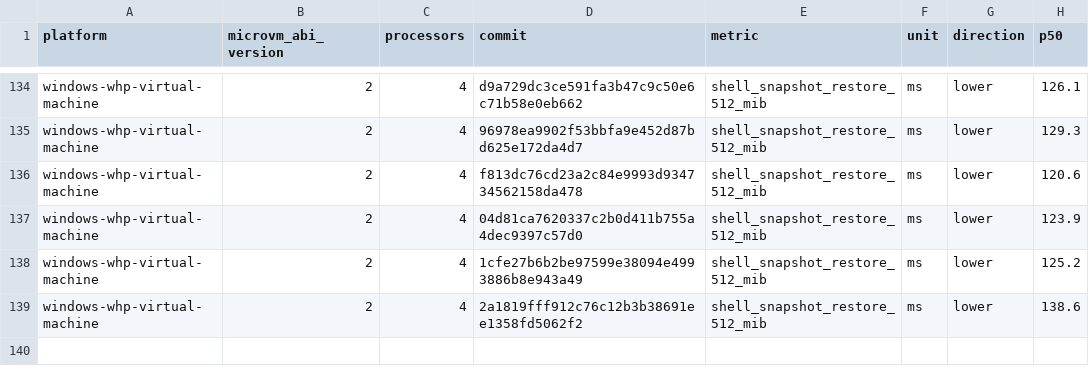
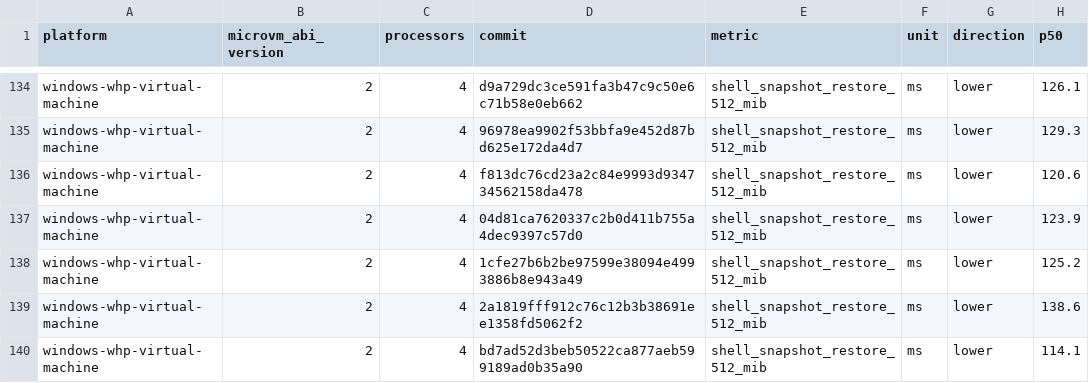
Before and after one commit to agent-next/nvx, a CSV file: data/windows-whp-virtual-machine-microvm-v2-4vcpu.csv, drawn as a sheet; only a part is shown, gaps mark what is left out; the diff names each change by its address in the sheet, - before the commit and + after, or states it on an @@ line.

```diff
--- a/data/windows-whp-virtual-machine-microvm-v2-4vcpu.csv
+++ b/data/windows-whp-virtual-machine-microvm-v2-4vcpu.csv
+row 140: windows-whp-virtual-machine | 2 | 4 | bd7ad52d3beb50522ca877aeb599189ad0b35a90 | shell_snapshot_restore_512_mib | ms | lower | 114.1
```
Also changed, not shown: data/linux-kvm-virtual-machine-microvm-v2-1vcpu.csv, data/linux-mshv-virtual-machine-microvm-v2-1vcpu.csv, 9 other files.
